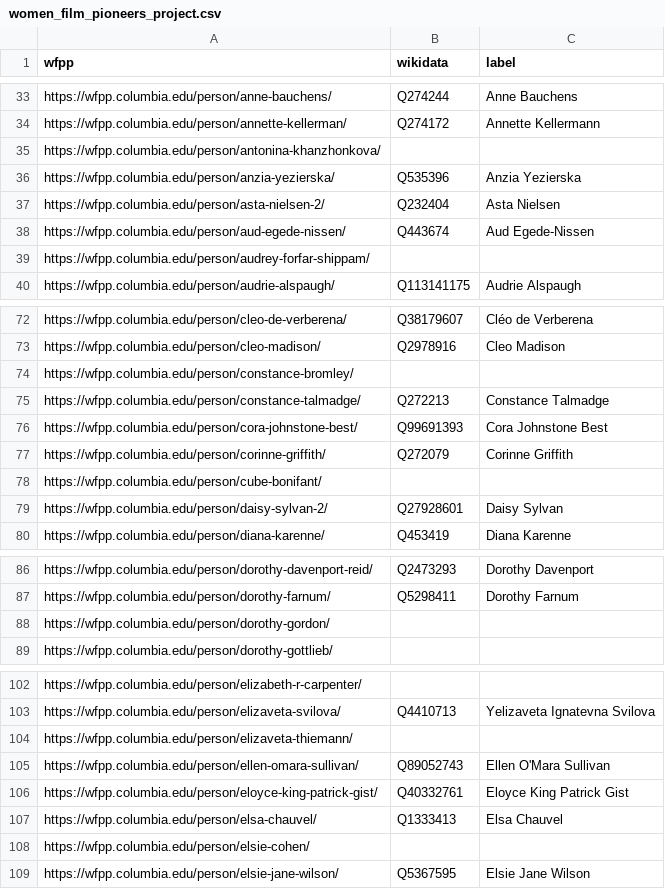
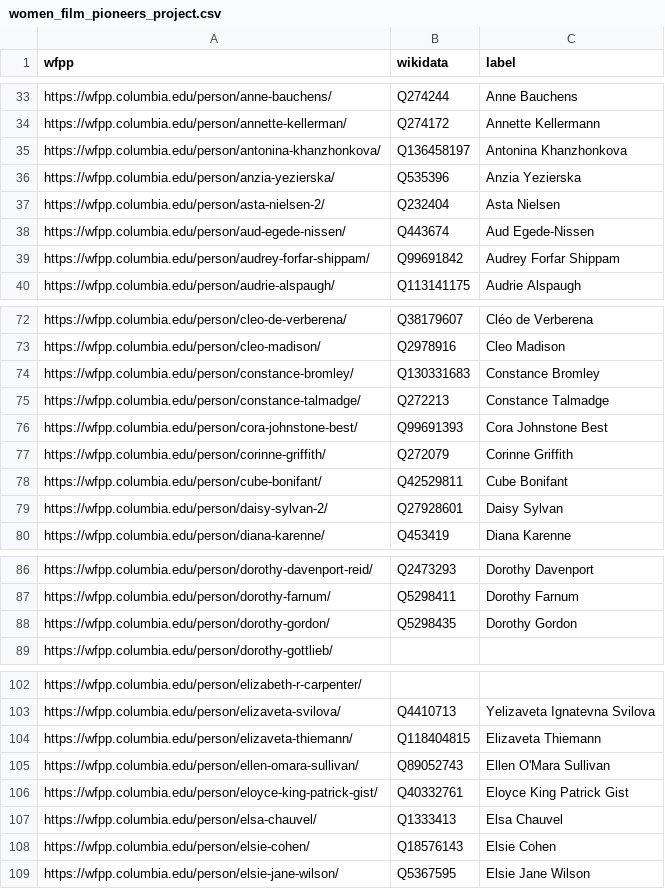
Before and after one commit to paulduchesne/women-film-pioneers-project, a CSV file: women_film_pioneers_project.csv, drawn as a sheet; only a part is shown, gaps mark what is left out; the diff covers the shown part only.

Commit message:
added wikidata links

```diff
--- a/women_film_pioneers_project.csv
+++ b/women_film_pioneers_project.csv
@@ -34,3 +34,3 @@ https://wfpp.columbia.edu/person/anne-bauchens/,Q274244,Anne Bauchens
 https://wfpp.columbia.edu/person/annette-kellerman/,Q274172,Annette Kellermann
-https://wfpp.columbia.edu/person/antonina-khanzhonkova/,,
+https://wfpp.columbia.edu/person/antonina-khanzhonkova/,Q136458197,Antonina Khanzhonkova
 https://wfpp.columbia.edu/person/anzia-yezierska/,Q535396,Anzia Yezierska
@@ -38,3 +38,3 @@ https://wfpp.columbia.edu/person/asta-nielsen-2/,Q232404,Asta Nielsen
 https://wfpp.columbia.edu/person/aud-egede-nissen/,Q443674,Aud Egede-Nissen
-https://wfpp.columbia.edu/person/audrey-forfar-shippam/,,
+https://wfpp.columbia.edu/person/audrey-forfar-shippam/,Q99691842,Audrey Forfar Shippam
 https://wfpp.columbia.edu/person/audrie-alspaugh/,Q113141175,Audrie Alspaugh
@@ -73,3 +73,3 @@ https://wfpp.columbia.edu/person/cleo-de-verberena/,Q38179607,Cléo de Verberena
 https://wfpp.columbia.edu/person/cleo-madison/,Q2978916,Cleo Madison
-https://wfpp.columbia.edu/person/constance-bromley/,,
+https://wfpp.columbia.edu/person/constance-bromley/,Q130331683,Constance Bromley
 https://wfpp.columbia.edu/person/constance-talmadge/,Q272213,Constance Talmadge
@@ -77,3 +77,3 @@ https://wfpp.columbia.edu/person/cora-johnstone-best/,Q99691393,Cora Johnstone B
 https://wfpp.columbia.edu/person/corinne-griffith/,Q272079,Corinne Griffith
-https://wfpp.columbia.edu/person/cube-bonifant/,,
+https://wfpp.columbia.edu/person/cube-bonifant/,Q42529811,Cube Bonifant
 https://wfpp.columbia.edu/person/daisy-sylvan-2/,Q27928601,Daisy Sylvan
@@ -87,3 +87,3 @@ https://wfpp.columbia.edu/person/dorothy-davenport-reid/,Q2473293,Dorothy Davenp
 https://wfpp.columbia.edu/person/dorothy-farnum/,Q5298411,Dorothy Farnum
-https://wfpp.columbia.edu/person/dorothy-gordon/,,
+https://wfpp.columbia.edu/person/dorothy-gordon/,Q5298435,Dorothy Gordon
 https://wfpp.columbia.edu/person/dorothy-gottlieb/,,
@@ -103,3 +103,3 @@ https://wfpp.columbia.edu/person/elizabeth-r-carpenter/,,
 https://wfpp.columbia.edu/person/elizaveta-svilova/,Q4410713,Yelizaveta Ignatevna Svilova
-https://wfpp.columbia.edu/person/elizaveta-thiemann/,,
+https://wfpp.columbia.edu/person/elizaveta-thiemann/,Q118404815,Elizaveta Thiemann
 https://wfpp.columbia.edu/person/ellen-omara-sullivan/,Q89052743,Ellen O'Mara Sullivan
@@ -107,3 +107,3 @@ https://wfpp.columbia.edu/person/eloyce-king-patrick-gist/,Q40332761,Eloyce King
 https://wfpp.columbia.edu/person/elsa-chauvel/,Q1333413,Elsa Chauvel
-https://wfpp.columbia.edu/person/elsie-cohen/,,
+https://wfpp.columbia.edu/person/elsie-cohen/,Q18576143,Elsie Cohen
 https://wfpp.columbia.edu/person/elsie-jane-wilson/,Q5367595,Elsie Jane Wilson
```
Also changed, not shown: 33 edited cells elsewhere in this file.
